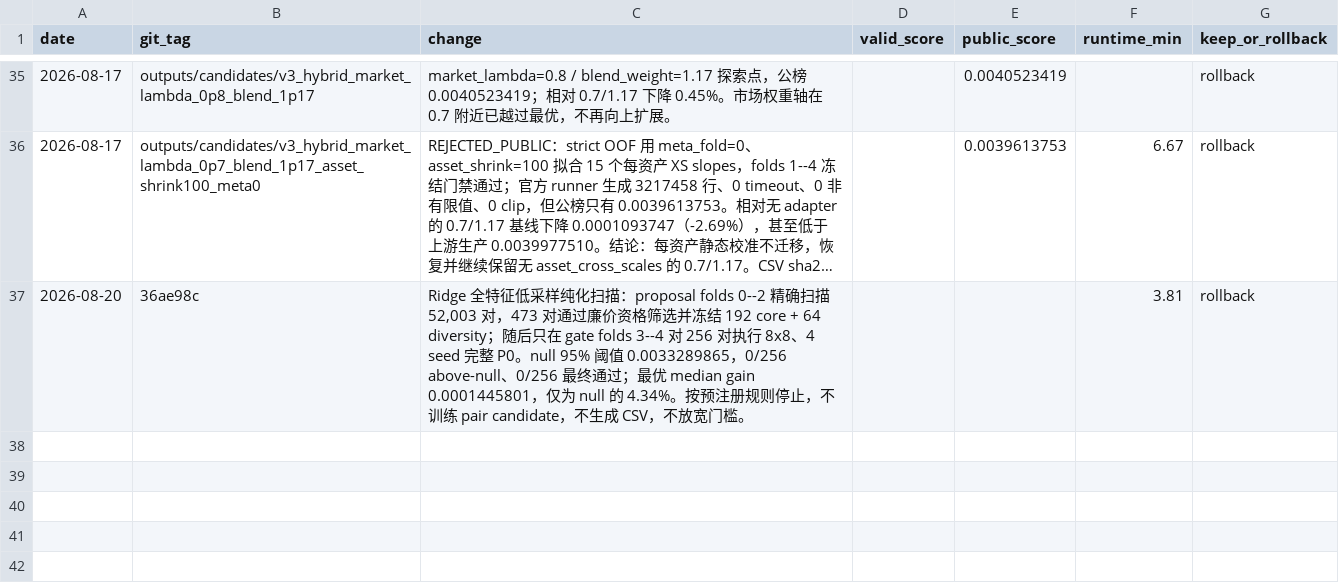
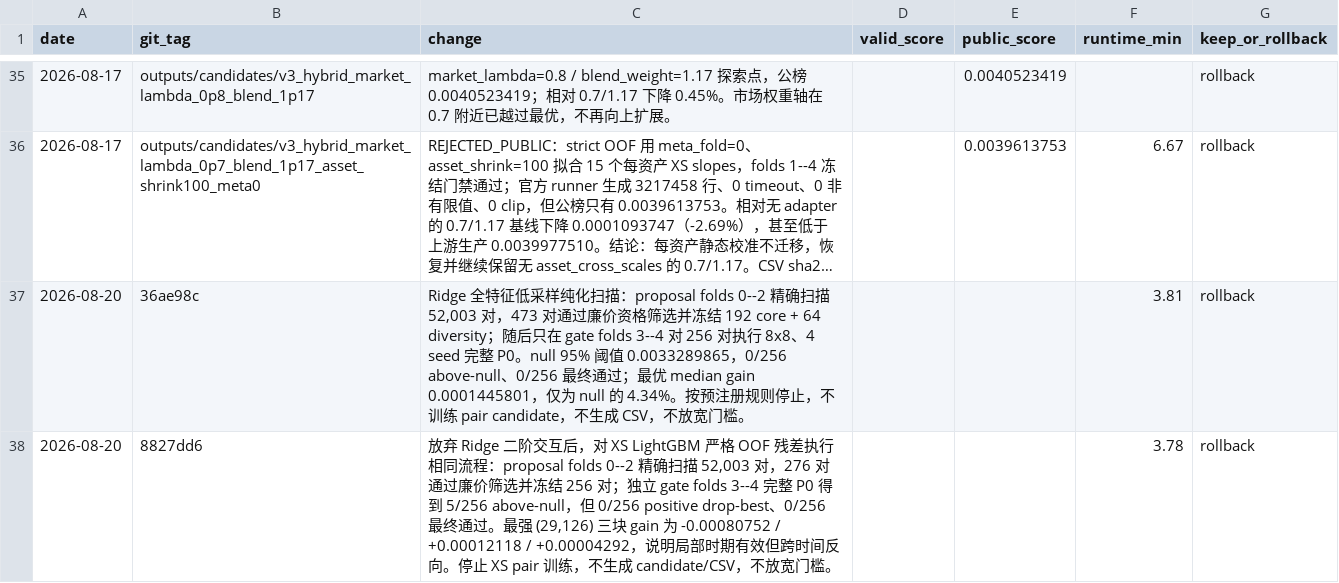
Before and after one commit to Mainsub-Linvega/Quant_trade, a CSV file: experiments/ledger.csv, drawn as a sheet; only a part is shown, gaps mark what is left out; long unchanged cells end in ….

```diff
--- a/experiments/ledger.csv
+++ b/experiments/ledger.csv
@@ -37 +37,2 @@ date,git_tag,change,valid_score,public_score,runtime_min,keep_or_rollback
 2026-08-20,36ae98c,"Ridge 全特征低采样纯化扫描：proposal folds 0--2 精确扫描 52,003 对，473 对通过廉价资格筛选并冻结 192 core + 64 diversity；随后只在 gate folds 3--4 对 256 对执行 8x8、4 seed 完整 P0。null 95% 阈值 0.0033289865，0/256 above-null、0/256 最终通过；最优 median gain 0.0001445801，仅为 null 的 4.34%。按预注册规则停止，不训练 pair candidate，不生成 CSV，不放宽门槛。",,,3.81,rollback
+2026-08-20,8827dd6,"放弃 Ridge 二阶交互后，对 XS LightGBM 严格 OOF 残差执行相同流程：proposal folds 0--2 精确扫描 52,003 对，276 对通过廉价筛选并冻结 256 对；独立 gate folds 3--4 完整 P0 得到 5/256 above-null，但 0/256 positive drop-best、0/256 最终通过。最强 (29,126) 三块 gain 为 -0.00080752 / +0.00012118 / +0.00004292，说明局部时期有效但跨时间反向。停止 XS pair 训练，不生成 candidate/CSV，不放宽门槛。",,,3.78,rollback
```
Also changed, not shown: 6 other files.
